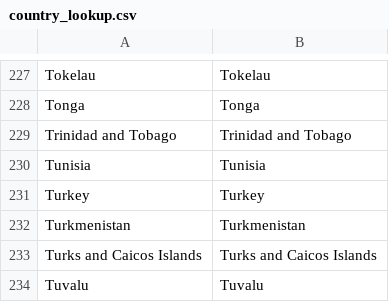
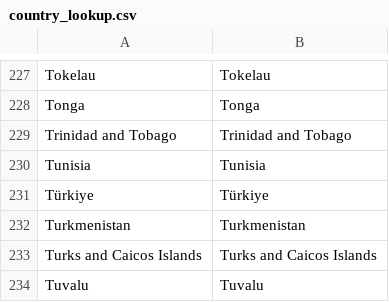
Before and after one commit to GreenInfo-Network/coal-tracker-client, a CSV file: documentation/update_country_geojson/country_lookup.csv, drawn as a sheet; only a part is shown, gaps mark what is left out.

Commit message:
update country data

```diff
--- a/documentation/update_country_geojson/country_lookup.csv
+++ b/documentation/update_country_geojson/country_lookup.csv
@@ -230,3 +230,3 @@ Trinidad and Tobago,Trinidad and Tobago
 Tunisia,Tunisia
-Turkey,Turkey
+Türkiye,Türkiye
 Turkmenistan,Turkmenistan
```
Also changed, not shown: 2 other files.
